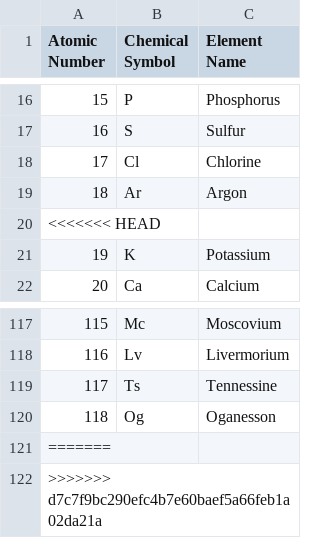
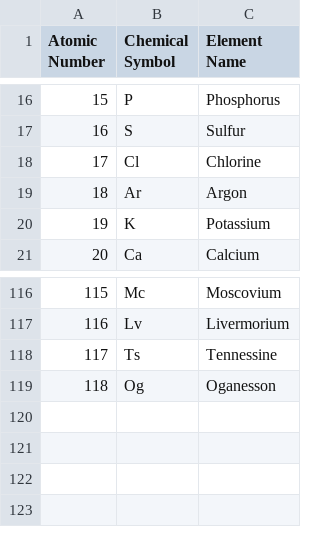
Before and after one commit to Phosphorus31/learn-ptable, a CSV file: Elements.csv, drawn as a sheet; only a part is shown, gaps mark what is left out; the diff names each change by its address in the sheet, - before the commit and + after, or states it on an @@ line.

Commit message:
Update Elements.csv

```diff
--- a/Elements.csv
+++ b/Elements.csv
-row 20: <<<<<<< HEAD
-row 121: =======
-row 122: >>>>>>> d7c7f9bc290efc4b7e60baef5a66feb1a02da21a
```
